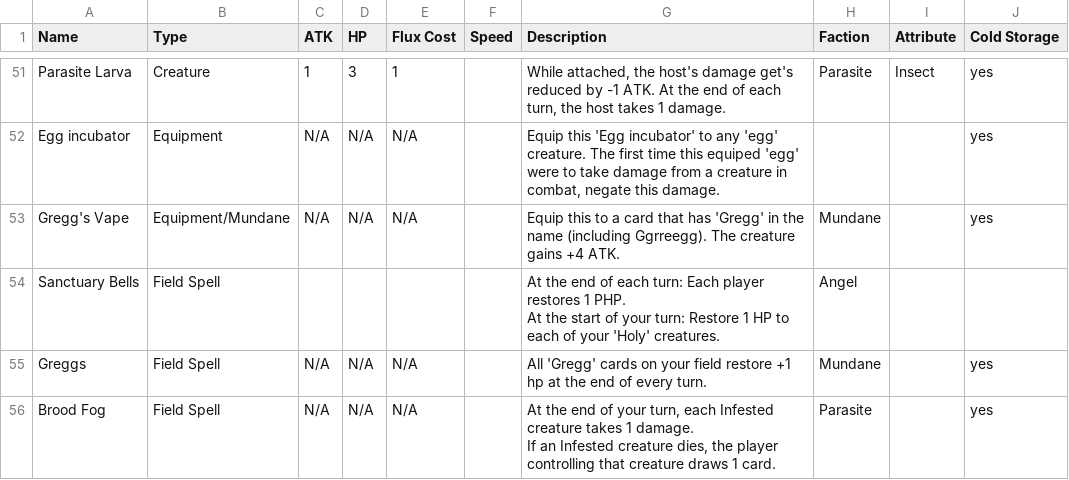
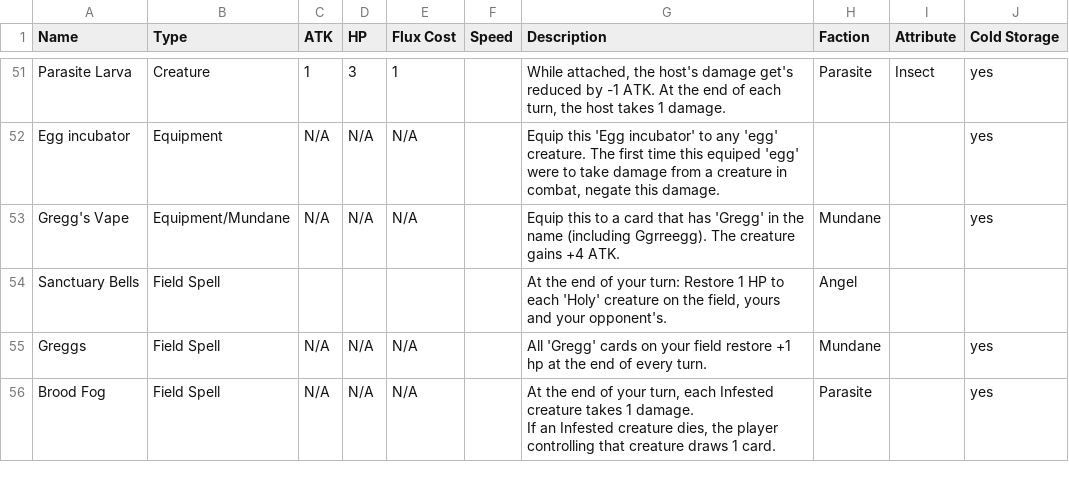
Before and after one commit to kleinstein-stack/fusion-fuckery, a CSV file: saves/Base set - Fusion Fuckery - v6.csv, drawn as a sheet; only a part is shown, gaps mark what is left out; the diff covers the shown part only.

Commit message:
Cards: wording calls for Lord Lazarus, Goblin Miner, Market research, Seraphim Wall, Stock Broker, Sanctuary Bells
- Lord Lazarus: if all your lanes are full when it should come back, it stays in your Waste Repository.
- Goblin Miner: once per turn you may pay 2 gold; next turn it gives 1 flux for that turn instead of 1 gold.
- Market research: show the creature you find to your opponent.
- Seraphim Wall: your creatures in the lanes next to it take 1 less combat damage.
- Goblin Stock Broker: if the price didn't change, flip a coin (heads rose, tails fell).
- Sanctuary Bells: no more PHP for both players; at the end of your turn it restores 1 HP to every
  Holy creature on the field, yours and your opponent's.

The battle sim follows the new texts (Sanctuary Bells reads its wording, Seraphim Wall guards).

```diff
--- a/saves/Base set - Fusion Fuckery - v6.csv
+++ b/saves/Base set - Fusion Fuckery - v6.csv
@@ -80,4 +80,3 @@ Egg incubator,Equipment,N/A,N/A,N/A,,"Equip this 'Egg incubator' to any 'egg' cr
 Gregg's Vape,Equipment/Mundane,N/A,N/A,N/A,,Equip this to a card that has 'Gregg' in the name (including Ggrreegg). The creature gains +4 ATK.,Mundane,,yes
-Sanctuary Bells,Field Spell,,,,,"At the end of each turn: Each player restores 1 PHP.
-At the start of your turn: Restore 1 HP to each of your 'Holy' creatures.",Angel,,
+Sanctuary Bells,Field Spell,,,,,"At the end of your turn: Restore 1 HP to each 'Holy' creature on the field, yours and your opponent's.",Angel,,
 Greggs,Field Spell,N/A,N/A,N/A,,All 'Gregg' cards on your field restore +1 hp at the end of every turn.,Mundane,,yes
```
Also changed, not shown: 5 edited cells elsewhere in this file, 4 other files.
